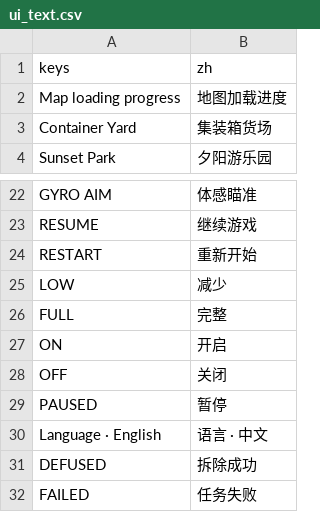
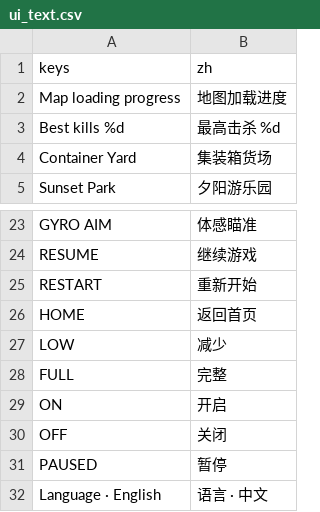
Before and after one commit to YicongCao/No-Art-FPS, a CSV file: data/ui_text.csv, drawn as a sheet; only a part is shown, gaps mark what is left out; the shorter side is filled out with more unchanged rows; the diff names each change by its address in the sheet, - before the commit and + after, or states it on an @@ line.

Commit message:
Add pause home and per-map high score medals

```diff
--- a/data/ui_text.csv
+++ b/data/ui_text.csv
+row 3: Best kills %d | 最高击杀 %d
+row 26: HOME | 返回首页
```
Also changed, not shown: 8 other files.
